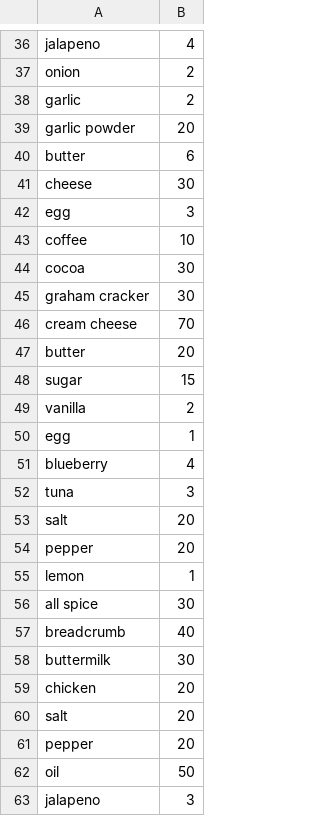
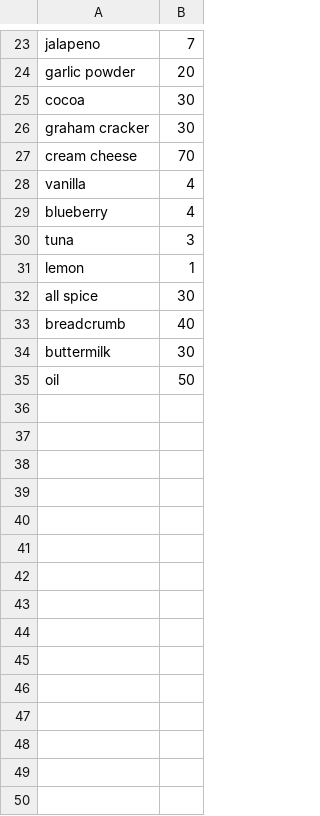
Before and after one commit to Cealde/csprojfinal, a CSV file: stock.csv, drawn as a sheet; only a part is shown, gaps mark what is left out; removed rows and columns are numbered as before the commit, all else as after; the diff covers the shown part only; the diff names each change by its address in the sheet, - before the commit and + after, or states it on an @@ line.

```diff
--- a/stock.csv
+++ b/stock.csv
-B23: 4
+B23: 7
-row 37: onion | 2
-row 38: garlic | 2
-row 40: butter | 6
-row 41: cheese | 30
-row 42: egg | 3
-row 43: coffee | 10
-row 47: butter | 20
-row 48: sugar | 15
-B28: 2
+B28: 4
-row 50: egg | 1
-row 53: salt | 20
-row 54: pepper | 20
-row 59: chicken | 20
-row 60: salt | 20
-row 61: pepper | 20
-row 63: jalapeno | 3
```
Also changed, not shown: 17 removed rows and 13 edited cells elsewhere in this file.
